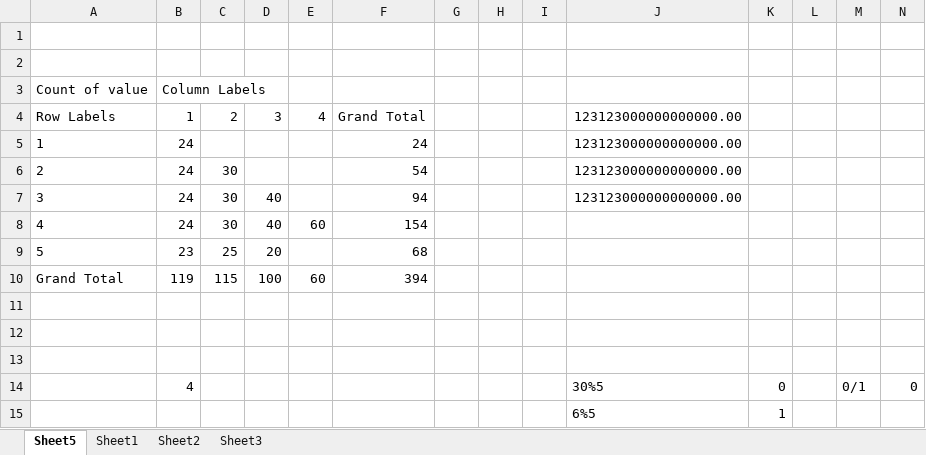
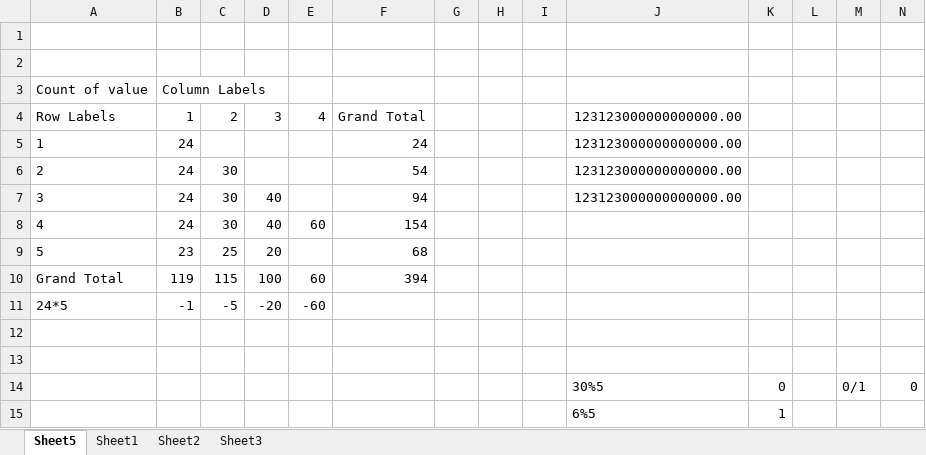
Before and after one commit to AdamKaniasty/Olimpiada, an Excel workbook: 2021-2022/UkładanieKart/other/minCount.xlsx, sheet Sheet5, drawn as a sheet; values as stored, in another font and other column widths than the file's, no borders; removed rows and columns are numbered as before the commit, all else as after; the diff names each change by its address in the sheet, - before the commit and + after, or states it on an @@ line.

```diff
--- a/2021-2022/UkładanieKart/other/minCount.xlsx (sheet Sheet5)
+++ b/2021-2022/UkładanieKart/other/minCount.xlsx (sheet Sheet5)
+row 11: 24*5 | -1 | -5 | -20 | -60
-row 13: (empty)
-B14: 4
+B14: (empty)
```
Also changed, not shown: 10 other files.
